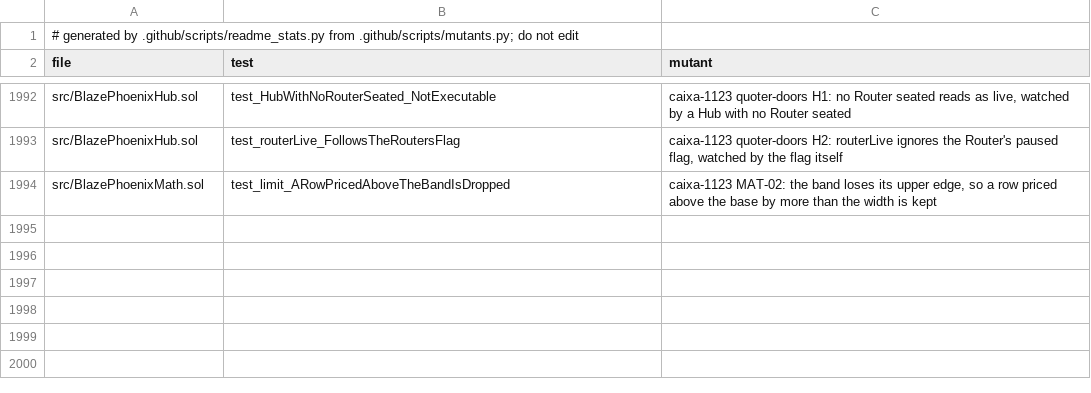
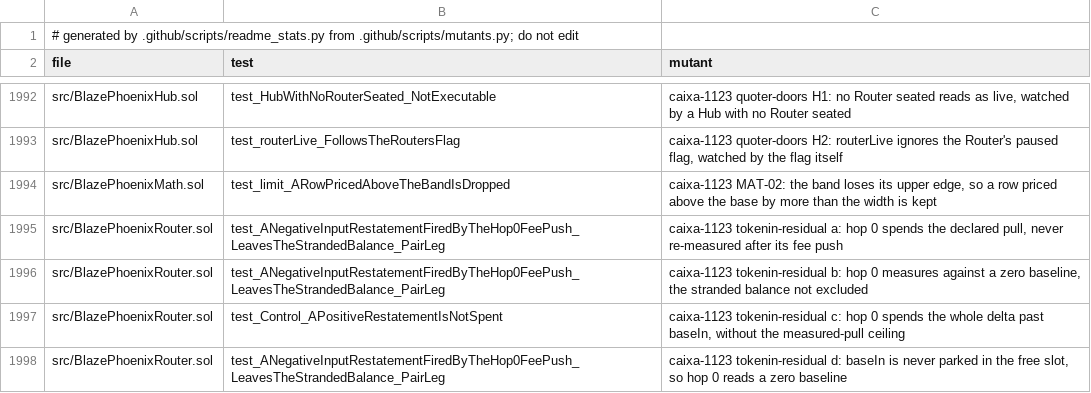
Before and after one commit to blazephoenixxyz-crypto/Blaze-Phoenix-Dex, a TSV file: docs/assurance/mutants.tsv, drawn as a sheet; only a part is shown, gaps mark what is left out; the diff names each change by its address in the sheet, - before the commit and + after, or states it on an @@ line.

```diff
--- a/docs/assurance/mutants.tsv
+++ b/docs/assurance/mutants.tsv
+row 1995: src/BlazePhoenixRouter.sol | test_ANegativeInputRestatementFiredByTheHop0FeePush_LeavesTheStrandedBalance_PairLeg | caixa-1123 tokenin-residual a: hop 0 spends the declared pull, never re-measured after its fee push
+row 1996: src/BlazePhoenixRouter.sol | test_ANegativeInputRestatementFiredByTheHop0FeePush_LeavesTheStrandedBalance_PairLeg | caixa-1123 tokenin-residual b: hop 0 measures against a zero baseline, the stranded balance not excluded
+row 1997: src/BlazePhoenixRouter.sol | test_Control_APositiveRestatementIsNotSpent | caixa-1123 tokenin-residual c: hop 0 spends the whole delta past baseIn, without the measured-pull ceiling
+row 1998: src/BlazePhoenixRouter.sol | test_ANegativeInputRestatementFiredByTheHop0FeePush_LeavesTheStrandedBalance_PairLeg | caixa-1123 tokenin-residual d: baseIn is never parked in the free slot, so hop 0 reads a zero baseline
```
Also changed, not shown: docs/assurance/fuzz-matrix/cells.tsv, docs/assurance/fuzz-matrix/dimensions.tsv, 44 other files.
